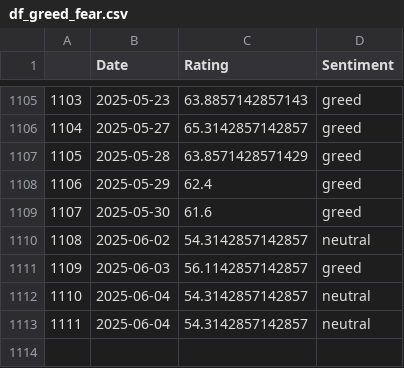
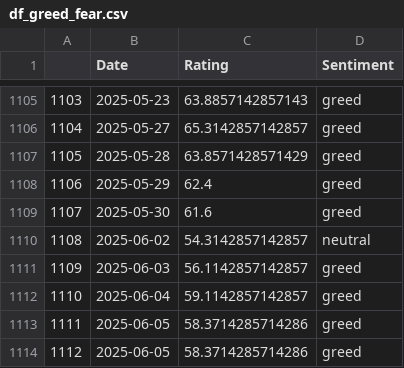
Before and after one commit to TRAVEL-GVM/Data, a CSV file: Data/Market Risk/df_greed_fear.csv, drawn as a sheet; only a part is shown, gaps mark what is left out.

```diff
--- a/Data/Market Risk/df_greed_fear.csv
+++ b/Data/Market Risk/df_greed_fear.csv
@@ -1111,3 +1111,4 @@
 1109,2025-06-03,56.1142857142857,greed
-1110,2025-06-04,54.3142857142857,neutral
-1111,2025-06-04,54.3142857142857,neutral
+1110,2025-06-04,59.1142857142857,greed
+1111,2025-06-05,58.3714285714286,greed
+1112,2025-06-05,58.3714285714286,greed
```
Also changed, not shown: Data/Market Risk/df_benchmarks.csv, Data/Market Risk/df_fx.csv, 2 other files.
